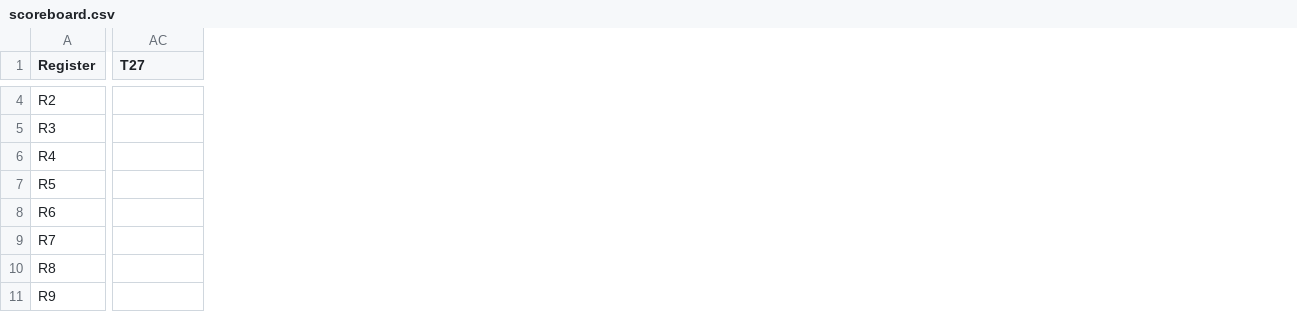
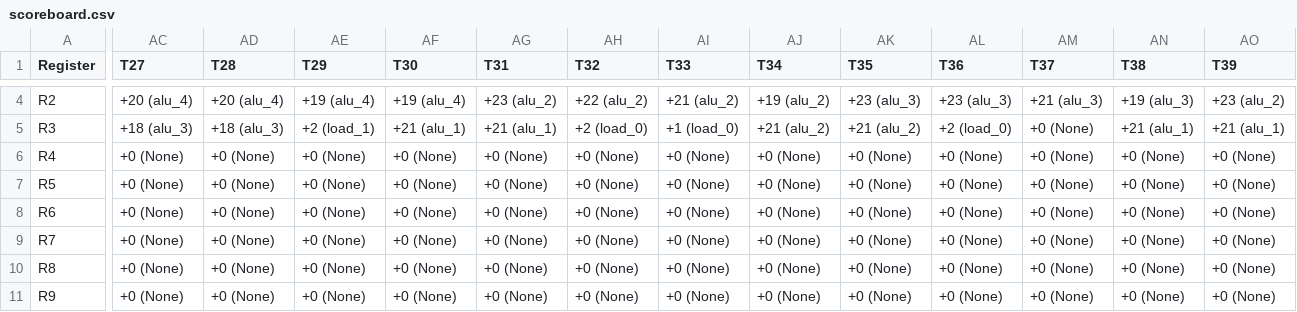
Before and after one commit to bellopsal/ChonosPlan, a CSV file: scoreboard.csv, drawn as a sheet; only a part is shown, gaps mark what is left out; the diff covers the shown part only; the diff names each change by its address in the sheet, - before the commit and + after, or states it on an @@ line.

```diff
--- a/scoreboard.csv
+++ b/scoreboard.csv
+column AD (T28), rows 4-11: +20 (alu_4) | +18 (alu_3) | +0 (None) | +0 (None) | +0 (None) | +0 (None) | +0 (None) | +0 (None)
+column AE (T29), rows 4-11: +19 (alu_4) | +2 (load_1) | +0 (None) | +0 (None) | +0 (None) | +0 (None) | +0 (None) | +0 (None)
+column AF (T30), rows 4-11: +19 (alu_4) | +21 (alu_1) | +0 (None) | +0 (None) | +0 (None) | +0 (None) | +0 (None) | +0 (None)
+column AG (T31), rows 4-11: +23 (alu_2) | +21 (alu_1) | +0 (None) | +0 (None) | +0 (None) | +0 (None) | +0 (None) | +0 (None)
+column AH (T32), rows 4-11: +22 (alu_2) | +2 (load_0) | +0 (None) | +0 (None) | +0 (None) | +0 (None) | +0 (None) | +0 (None)
+column AI (T33), rows 4-11: +21 (alu_2) | +1 (load_0) | +0 (None) | +0 (None) | +0 (None) | +0 (None) | +0 (None) | +0 (None)
+column AJ (T34), rows 4-11: +19 (alu_2) | +21 (alu_2) | +0 (None) | +0 (None) | +0 (None) | +0 (None) | +0 (None) | +0 (None)
+column AK (T35), rows 4-11: +23 (alu_3) | +21 (alu_2) | +0 (None) | +0 (None) | +0 (None) | +0 (None) | +0 (None) | +0 (None)
+column AL (T36), rows 4-11: +23 (alu_3) | +2 (load_0) | +0 (None) | +0 (None) | +0 (None) | +0 (None) | +0 (None) | +0 (None)
+column AM (T37), rows 4-11: +21 (alu_3) | +0 (None) | +0 (None) | +0 (None) | +0 (None) | +0 (None) | +0 (None) | +0 (None)
+column AN (T38), rows 4-11: +19 (alu_3) | +21 (alu_1) | +0 (None) | +0 (None) | +0 (None) | +0 (None) | +0 (None) | +0 (None)
+column AO (T39), rows 4-11: +23 (alu_2) | +21 (alu_1) | +0 (None) | +0 (None) | +0 (None) | +0 (None) | +0 (None) | +0 (None)
-AC4 (T27): (empty)
+AC4 (T27): +20 (alu_4)
-AC5 (T27): (empty)
+AC5 (T27): +18 (alu_3)
-AC6:AC11 (T27): (empty)
+AC6:AC11 (T27): +0 (None)
```
Also changed, not shown: 3 added columns and 64 edited cells elsewhere in this file, ss.csv, 10 other files.
